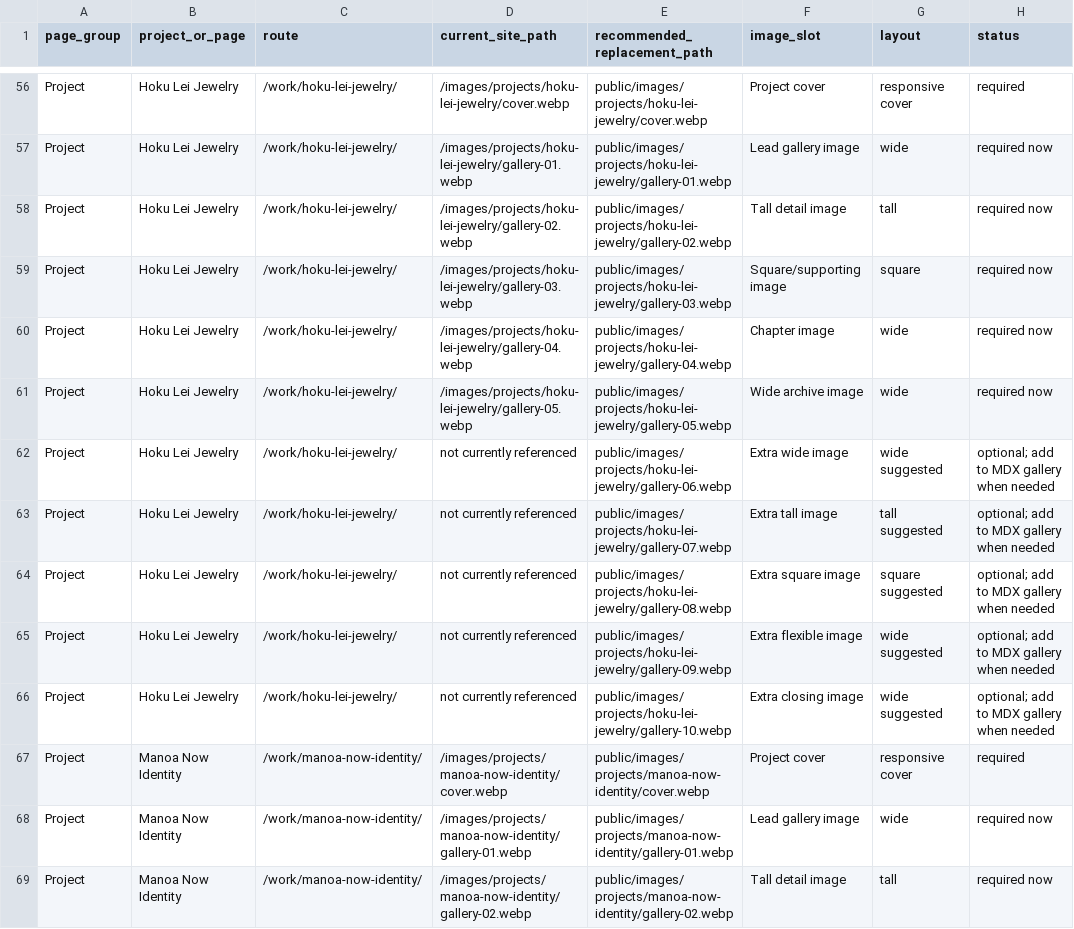
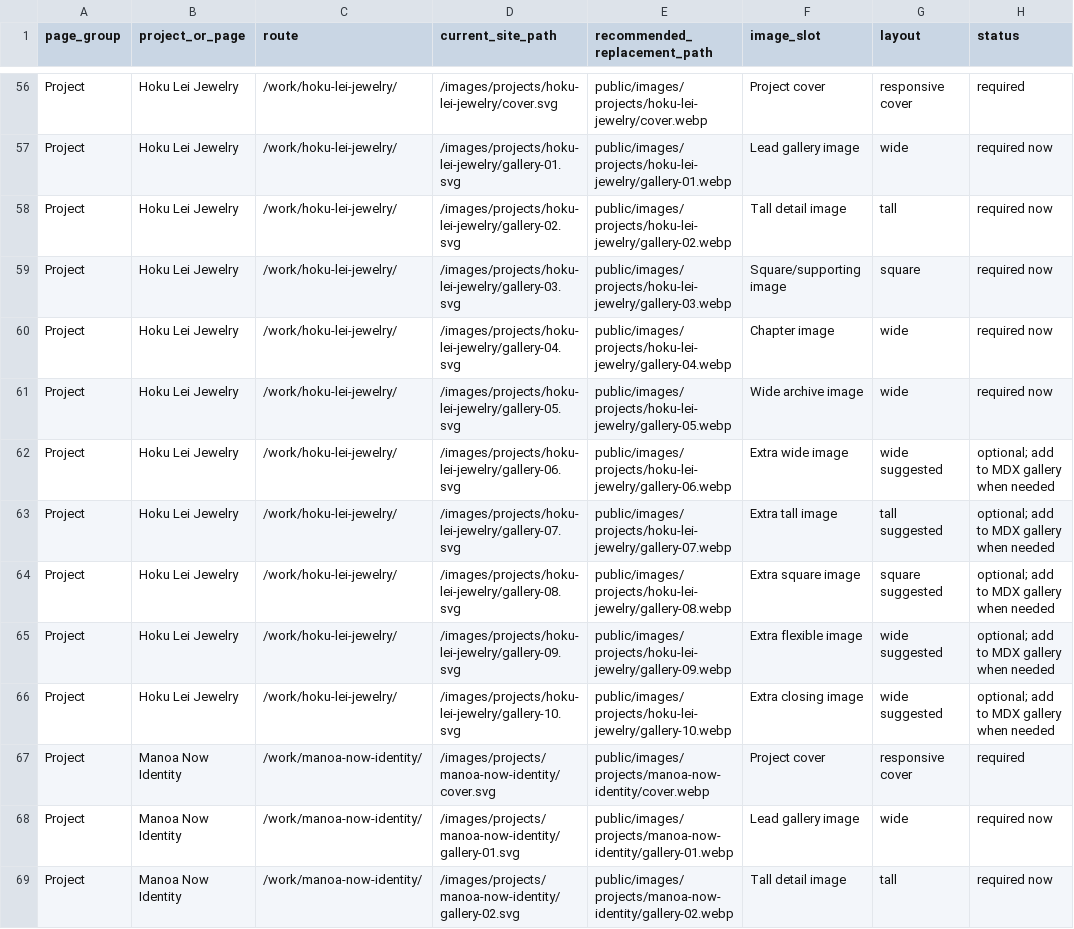
Before and after one commit to clukeabarca-dev/portfolio-site, a CSV file: public/images/projects/image-size-guide.csv, drawn as a sheet; only a part is shown, gaps mark what is left out; the diff covers the shown part only; the diff names each change by its address in the sheet, - before the commit and + after, or states it on an @@ line.

Commit message:
newest-images

```diff
--- a/public/images/projects/image-size-guide.csv
+++ b/public/images/projects/image-size-guide.csv
-D56 (current_site_path): /images/projects/hoku-lei-jewelry/cover.webp
+D56 (current_site_path): /images/projects/hoku-lei-jewelry/cover.svg
-D57 (current_site_path): /images/projects/hoku-lei-jewelry/gallery-01.webp
+D57 (current_site_path): /images/projects/hoku-lei-jewelry/gallery-01.svg
-D58 (current_site_path): /images/projects/hoku-lei-jewelry/gallery-02.webp
+D58 (current_site_path): /images/projects/hoku-lei-jewelry/gallery-02.svg
-D59 (current_site_path): /images/projects/hoku-lei-jewelry/gallery-03.webp
+D59 (current_site_path): /images/projects/hoku-lei-jewelry/gallery-03.svg
-D60 (current_site_path): /images/projects/hoku-lei-jewelry/gallery-04.webp
+D60 (current_site_path): /images/projects/hoku-lei-jewelry/gallery-04.svg
-D61 (current_site_path): /images/projects/hoku-lei-jewelry/gallery-05.webp
+D61 (current_site_path): /images/projects/hoku-lei-jewelry/gallery-05.svg
-D62 (current_site_path): not currently referenced
+D62 (current_site_path): /images/projects/hoku-lei-jewelry/gallery-06.svg
-D63 (current_site_path): not currently referenced
+D63 (current_site_path): /images/projects/hoku-lei-jewelry/gallery-07.svg
-D64 (current_site_path): not currently referenced
+D64 (current_site_path): /images/projects/hoku-lei-jewelry/gallery-08.svg
-D65 (current_site_path): not currently referenced
+D65 (current_site_path): /images/projects/hoku-lei-jewelry/gallery-09.svg
-D66 (current_site_path): not currently referenced
+D66 (current_site_path): /images/projects/hoku-lei-jewelry/gallery-10.svg
-D67 (current_site_path): /images/projects/manoa-now-identity/cover.webp
+D67 (current_site_path): /images/projects/manoa-now-identity/cover.svg
-D68 (current_site_path): /images/projects/manoa-now-identity/gallery-01.webp
+D68 (current_site_path): /images/projects/manoa-now-identity/gallery-01.svg
-D69 (current_site_path): /images/projects/manoa-now-identity/gallery-02.webp
+D69 (current_site_path): /images/projects/manoa-now-identity/gallery-02.svg
```
Also changed, not shown: 157 edited cells elsewhere in this file, 2 other files.
